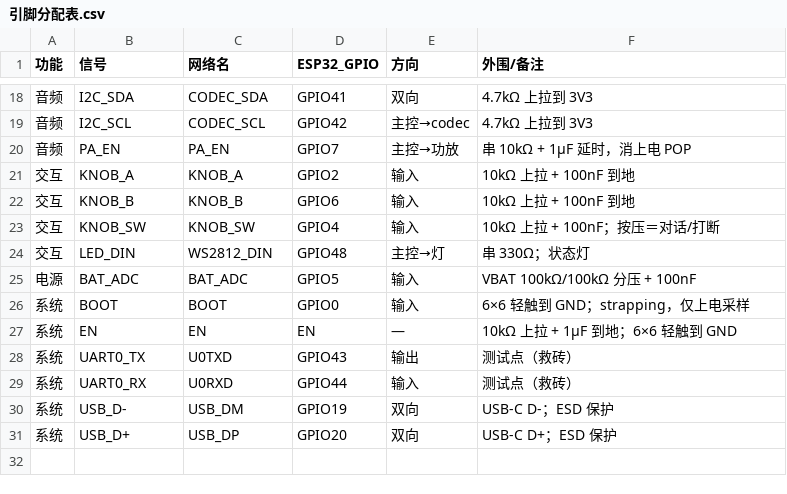
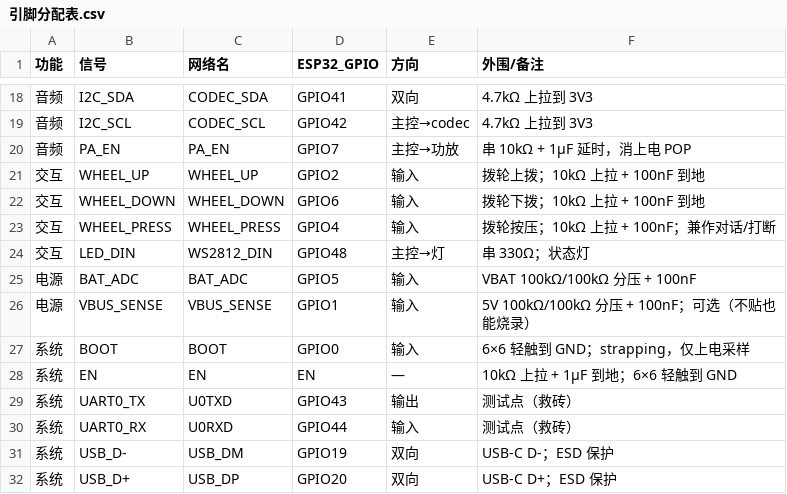
Before and after one commit to ChenDudo/ESP32S3_LCD, a CSV file: projects/xiaozhi-ai-board/硬件设计/引脚分配表.csv, drawn as a sheet; only a part is shown, gaps mark what is left out.

```diff
--- a/projects/xiaozhi-ai-board/硬件设计/引脚分配表.csv
+++ b/projects/xiaozhi-ai-board/硬件设计/引脚分配表.csv
@@ -20,7 +20,8 @@
 音频,PA_EN,PA_EN,GPIO7,主控→功放,串 10kΩ + 1µF 延时，消上电 POP
-交互,KNOB_A,KNOB_A,GPIO2,输入,10kΩ 上拉 + 100nF 到地
-交互,KNOB_B,KNOB_B,GPIO6,输入,10kΩ 上拉 + 100nF 到地
-交互,KNOB_SW,KNOB_SW,GPIO4,输入,10kΩ 上拉 + 100nF；按压＝对话/打断
+交互,WHEEL_UP,WHEEL_UP,GPIO2,输入,拨轮上拨；10kΩ 上拉 + 100nF 到地
+交互,WHEEL_DOWN,WHEEL_DOWN,GPIO6,输入,拨轮下拨；10kΩ 上拉 + 100nF 到地
+交互,WHEEL_PRESS,WHEEL_PRESS,GPIO4,输入,拨轮按压；10kΩ 上拉 + 100nF；兼作对话/打断
 交互,LED_DIN,WS2812_DIN,GPIO48,主控→灯,串 330Ω；状态灯
 电源,BAT_ADC,BAT_ADC,GPIO5,输入,VBAT 100kΩ/100kΩ 分压 + 100nF
+电源,VBUS_SENSE,VBUS_SENSE,GPIO1,输入,5V 100kΩ/100kΩ 分压 + 100nF；可选（不贴也能烧录）
 系统,BOOT,BOOT,GPIO0,输入,6×6 轻触到 GND；strapping，仅上电采样
```
Also changed, not shown: projects/xiaozhi-ai-board/硬件设计/BOM.csv, 8 other files.
